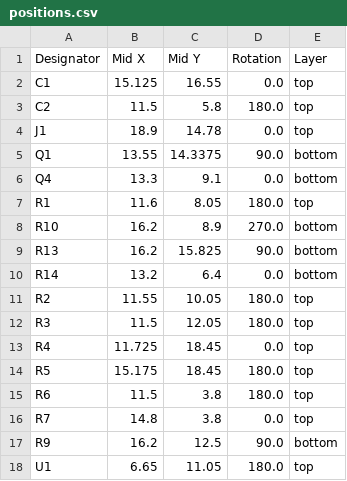
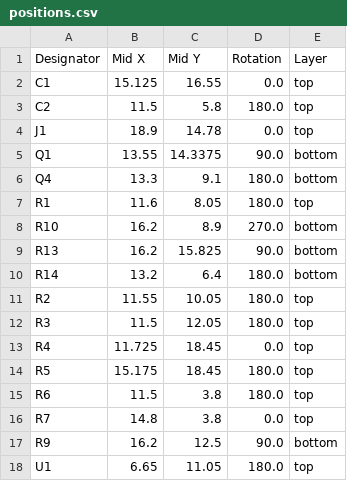
Before and after one commit to TiZed/Soldering_Plate, a CSV file: SolderPlate_Control/production/positions.csv, drawn as a sheet.

Commit message:
Encoder control PCB updated production files

```diff
--- a/SolderPlate_Control/production/positions.csv
+++ b/SolderPlate_Control/production/positions.csv
@@ -5,3 +5,3 @@ J1,18.9,14.78,0.0,top
 Q1,13.55,14.3375,90.0,bottom
-Q4,13.3,9.1,0.0,bottom
+Q4,13.3,9.1,180.0,bottom
 R1,11.6,8.05,180.0,top
@@ -9,3 +9,3 @@ R10,16.2,8.9,270.0,bottom
 R13,16.2,15.825,90.0,bottom
-R14,13.2,6.4,0.0,bottom
+R14,13.2,6.4,180.0,bottom
 R2,11.55,10.05,180.0,top
```
Also changed, not shown: SolderPlate_Control/production/bom.csv, 15 other files.
